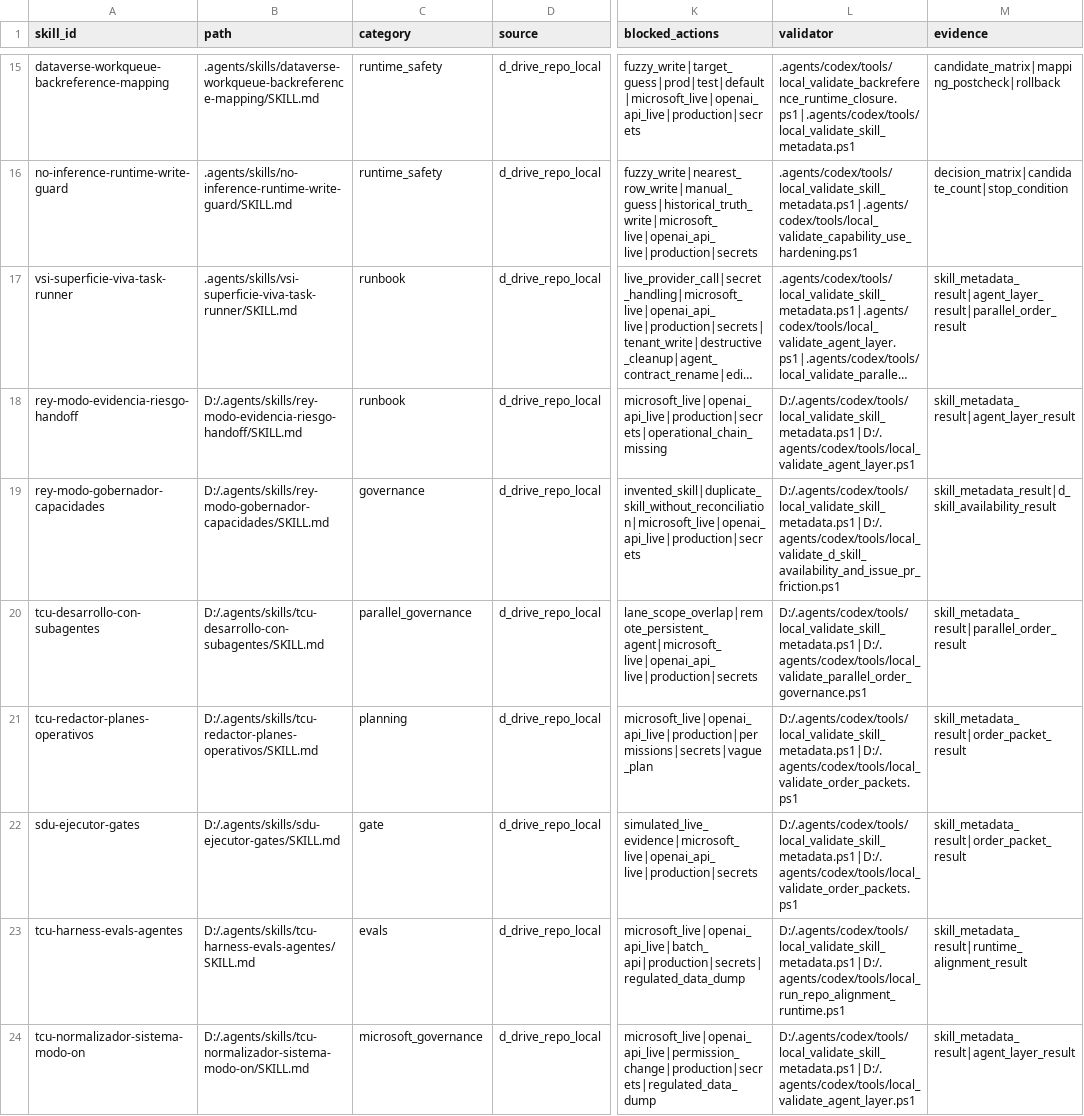
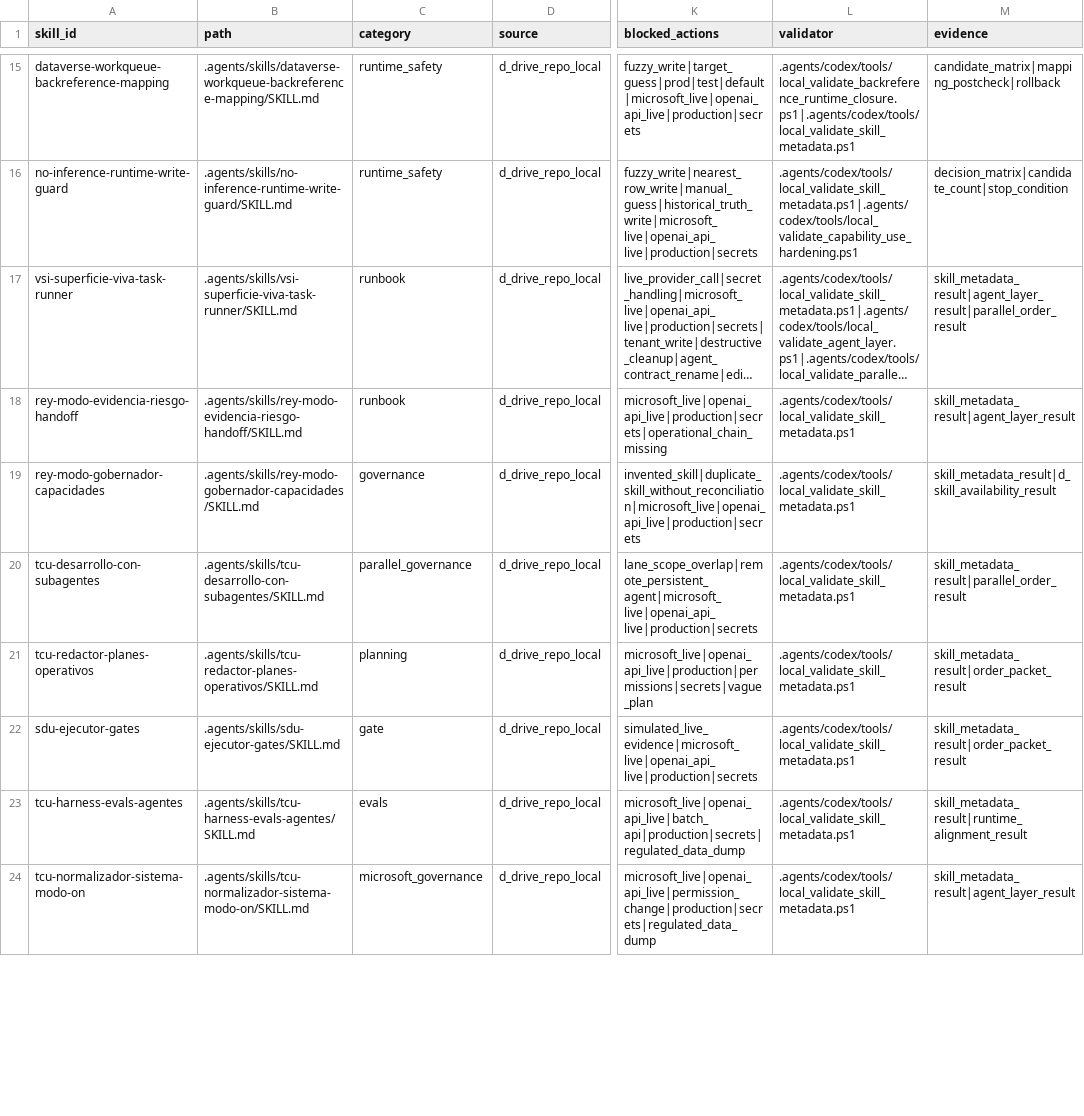
Before and after one commit to universo-rey/cabina-universal-d, a CSV file: .agents/codex/skills/SKILL_METADATA_QUALITY_MATRIX.csv, drawn as a sheet; only a part is shown, gaps mark what is left out; long unchanged cells end in …; the diff covers the shown part only; the diff names each change by its address in the sheet, - before the commit and + after, or states it on an @@ line.

Commit message:
reconcile(phase2): normalize skill metadata roots ISSUE-RECON-004

```diff
--- a/.agents/codex/skills/SKILL_METADATA_QUALITY_MATRIX.csv
+++ b/.agents/codex/skills/SKILL_METADATA_QUALITY_MATRIX.csv
-B18 (path): D:/.agents/skills/rey-modo-evidencia-riesgo-handoff/SKILL.md
+B18 (path): .agents/skills/rey-modo-evidencia-riesgo-handoff/SKILL.md
-L18 (validator): D:/.agents/codex/tools/local_validate_skill_metadata.ps1|D:/.agents/codex/tools/local_validate_agent_layer.ps1
+L18 (validator): .agents/codex/tools/local_validate_skill_metadata.ps1
-B19 (path): D:/.agents/skills/rey-modo-gobernador-capacidades/SKILL.md
+B19 (path): .agents/skills/rey-modo-gobernador-capacidades/SKILL.md
-L19 (validator): D:/.agents/codex/tools/local_validate_skill_metadata.ps1|D:/.agents/codex/tools/local_validate_d_skill_availability_and_issue_pr_friction.ps1
+L19 (validator): .agents/codex/tools/local_validate_skill_metadata.ps1
-B20 (path): D:/.agents/skills/tcu-desarrollo-con-subagentes/SKILL.md
+B20 (path): .agents/skills/tcu-desarrollo-con-subagentes/SKILL.md
-L20 (validator): D:/.agents/codex/tools/local_validate_skill_metadata.ps1|D:/.agents/codex/tools/local_validate_parallel_order_governance.ps1
+L20 (validator): .agents/codex/tools/local_validate_skill_metadata.ps1
-B21 (path): D:/.agents/skills/tcu-redactor-planes-operativos/SKILL.md
+B21 (path): .agents/skills/tcu-redactor-planes-operativos/SKILL.md
-L21:L22 (validator): D:/.agents/codex/tools/local_validate_skill_metadata.ps1|D:/.agents/codex/tools/local_validate_order_packets.ps1
+L21:L22 (validator): .agents/codex/tools/local_validate_skill_metadata.ps1
-B22 (path): D:/.agents/skills/sdu-ejecutor-gates/SKILL.md
+B22 (path): .agents/skills/sdu-ejecutor-gates/SKILL.md
-B23 (path): D:/.agents/skills/tcu-harness-evals-agentes/SKILL.md
+B23 (path): .agents/skills/tcu-harness-evals-agentes/SKILL.md
-L23 (validator): D:/.agents/codex/tools/local_validate_skill_metadata.ps1|D:/.agents/codex/tools/local_run_repo_alignment_runtime.ps1
+L23 (validator): .agents/codex/tools/local_validate_skill_metadata.ps1
-B24 (path): D:/.agents/skills/tcu-normalizador-sistema-modo-on/SKILL.md
+B24 (path): .agents/skills/tcu-normalizador-sistema-modo-on/SKILL.md
-L24 (validator): D:/.agents/codex/tools/local_validate_skill_metadata.ps1|D:/.agents/codex/tools/local_validate_agent_layer.ps1
+L24 (validator): .agents/codex/tools/local_validate_skill_metadata.ps1
```
Also changed, not shown: 14 edited cells elsewhere in this file, .agents/codex/matrices/LOCAL_SKILL_CATALOG.csv, 2 other files.
